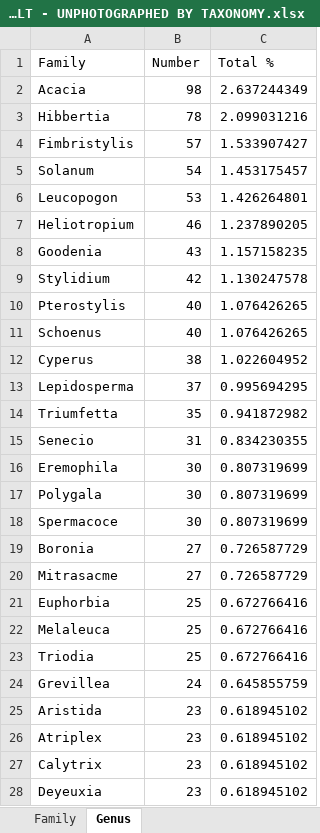
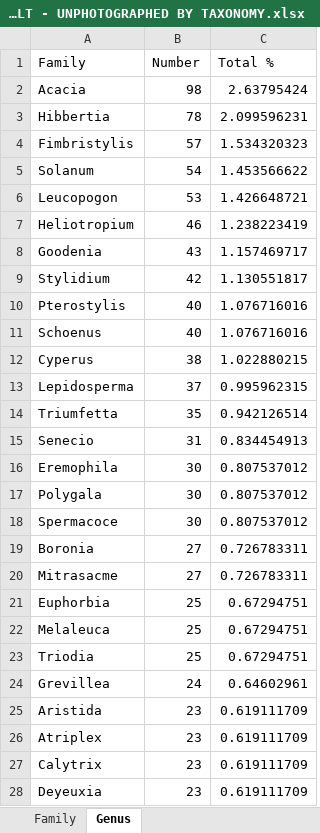
Before and after one commit to tmesaglio/Australian-plant-photos, an Excel workbook: data/FINAL RESULT - UNPHOTOGRAPHED BY TAXONOMY.xlsx, sheet Genus, drawn as a sheet; only a part is shown; values as stored, in another font and other column widths than the file's, no borders; the diff covers the shown part only; the diff names each change by its address in the sheet, - before the commit and + after, or states it on an @@ line.

```diff
--- a/data/FINAL RESULT - UNPHOTOGRAPHED BY TAXONOMY.xlsx (sheet Genus)
+++ b/data/FINAL RESULT - UNPHOTOGRAPHED BY TAXONOMY.xlsx (sheet Genus)
-C2 (Total %): 2.637244349
+C2 (Total %): 2.63795424
-C3 (Total %): 2.099031216
+C3 (Total %): 2.099596231
-C4 (Total %): 1.533907427
+C4 (Total %): 1.534320323
-C5 (Total %): 1.453175457
+C5 (Total %): 1.453566622
-C6 (Total %): 1.426264801
+C6 (Total %): 1.426648721
-C7 (Total %): 1.237890205
+C7 (Total %): 1.238223419
-C8 (Total %): 1.157158235
+C8 (Total %): 1.157469717
-C9 (Total %): 1.130247578
+C9 (Total %): 1.130551817
-C10:C11 (Total %): 1.076426265
+C10:C11 (Total %): 1.076716016
-C12 (Total %): 1.022604952
+C12 (Total %): 1.022880215
-C13 (Total %): 0.995694295
+C13 (Total %): 0.995962315
-C14 (Total %): 0.941872982
+C14 (Total %): 0.942126514
-C15 (Total %): 0.834230355
+C15 (Total %): 0.834454913
-C16:C18 (Total %): 0.807319699
+C16:C18 (Total %): 0.807537012
-C19:C20 (Total %): 0.726587729
+C19:C20 (Total %): 0.726783311
-C21:C23 (Total %): 0.672766416
+C21:C23 (Total %): 0.67294751
-C24 (Total %): 0.645855759
+C24 (Total %): 0.64602961
-C25:C28 (Total %): 0.618945102
+C25:C28 (Total %): 0.619111709
```
Also changed, not shown: 805 edited cells elsewhere in this sheet, sheet Family, 2 other files.
